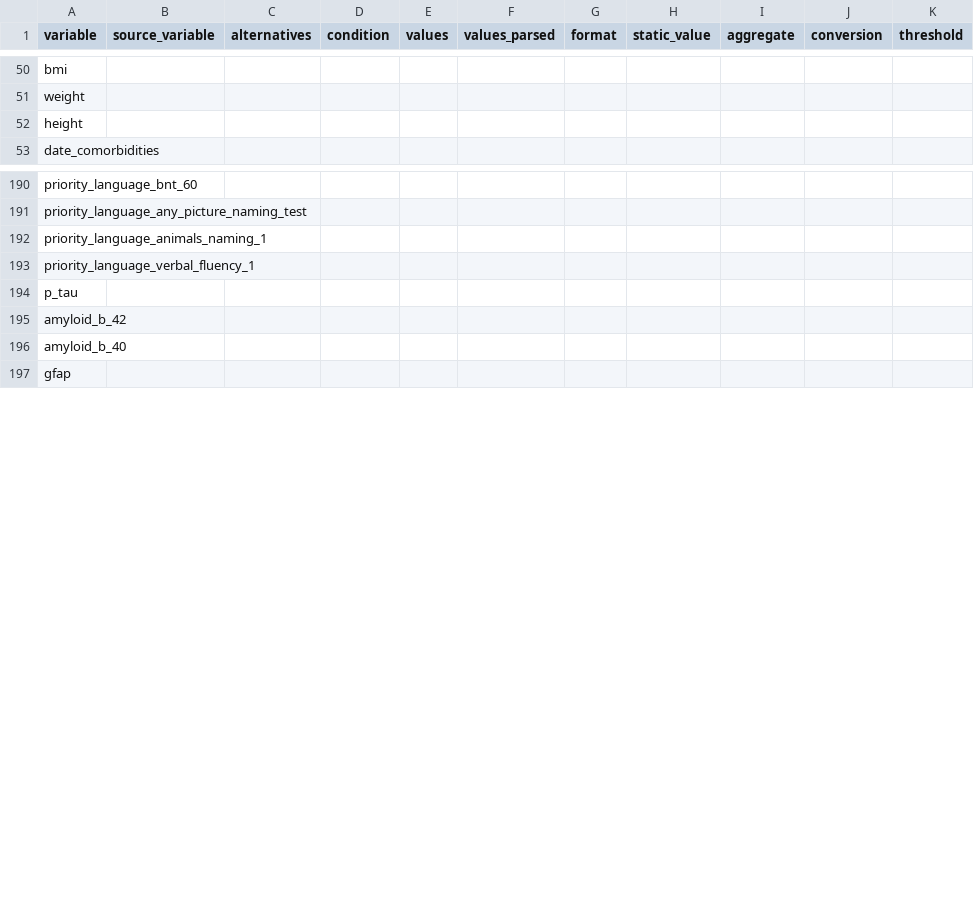
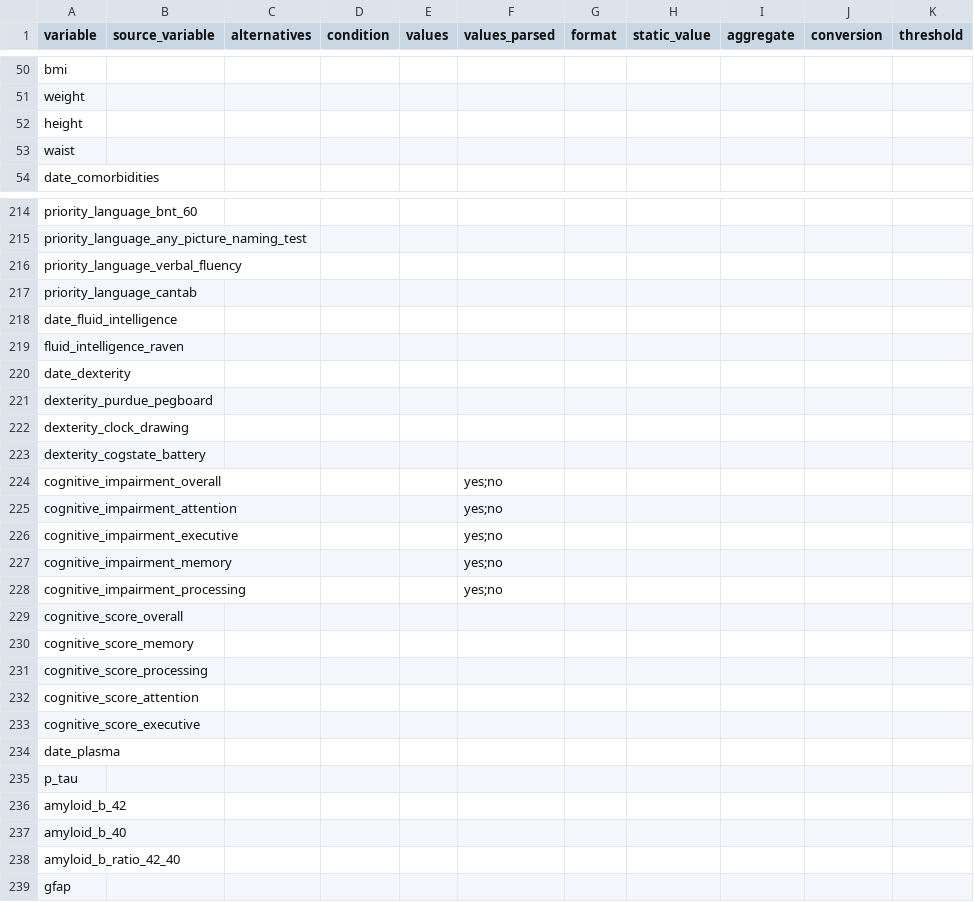
Before and after one commit to MaastrichtU-CDS/omop-converter, a CSV file: ncdc_mappings/lls/source_mapping.csv, drawn as a sheet; only a part is shown, gaps mark what is left out; the diff covers the shown part only.

```diff
--- a/ncdc_mappings/lls/source_mapping.csv
+++ b/ncdc_mappings/lls/source_mapping.csv
@@ -52,2 +52,3 @@ weight,,,,,,,,,,,
 height,,,,,,,,,,,
+waist,,,,,,,,,,,
 date_comorbidities,,,,,,,,,,,
@@ -191,4 +215,21 @@ priority_language_bnt_60,,,,,,,,,,,
 priority_language_any_picture_naming_test,,,,,,,,,,,
-priority_language_animals_naming_1,,,,,,,,,,,
-priority_language_verbal_fluency_1,,,,,,,,,,,
+priority_language_verbal_fluency,,,,,,,,,,,
+priority_language_cantab,,,,,,,,,,,
+date_fluid_intelligence,,,,,,,,,,,
+fluid_intelligence_raven,,,,,,,,,,,
+date_dexterity,,,,,,,,,,,
+dexterity_purdue_pegboard,,,,,,,,,,,
+dexterity_clock_drawing,,,,,,,,,,,
+dexterity_cogstate_battery,,,,,,,,,,,
+cognitive_impairment_overall,,,,,yes;no,,,,,,
+cognitive_impairment_attention,,,,,yes;no,,,,,,
+cognitive_impairment_executive,,,,,yes;no,,,,,,
+cognitive_impairment_memory,,,,,yes;no,,,,,,
+cognitive_impairment_processing,,,,,yes;no,,,,,,
+cognitive_score_overall,,,,,,,,,,,
+cognitive_score_memory,,,,,,,,,,,
+cognitive_score_processing,,,,,,,,,,,
+cognitive_score_attention,,,,,,,,,,,
+cognitive_score_executive,,,,,,,,,,,
+date_plasma,,,,,,,,,,,
 p_tau,,,,,,,,,,,
@@ -196,2 +237,3 @@ amyloid_b_42,,,,,,,,,,,
 amyloid_b_40,,,,,,,,,,,
+amyloid_b_ratio_42_40,,,,,,,,,,,
 gfap,,,,,,,,,,,
```
Also changed, not shown: 24 added rows and 32 edited cells elsewhere in this file.
